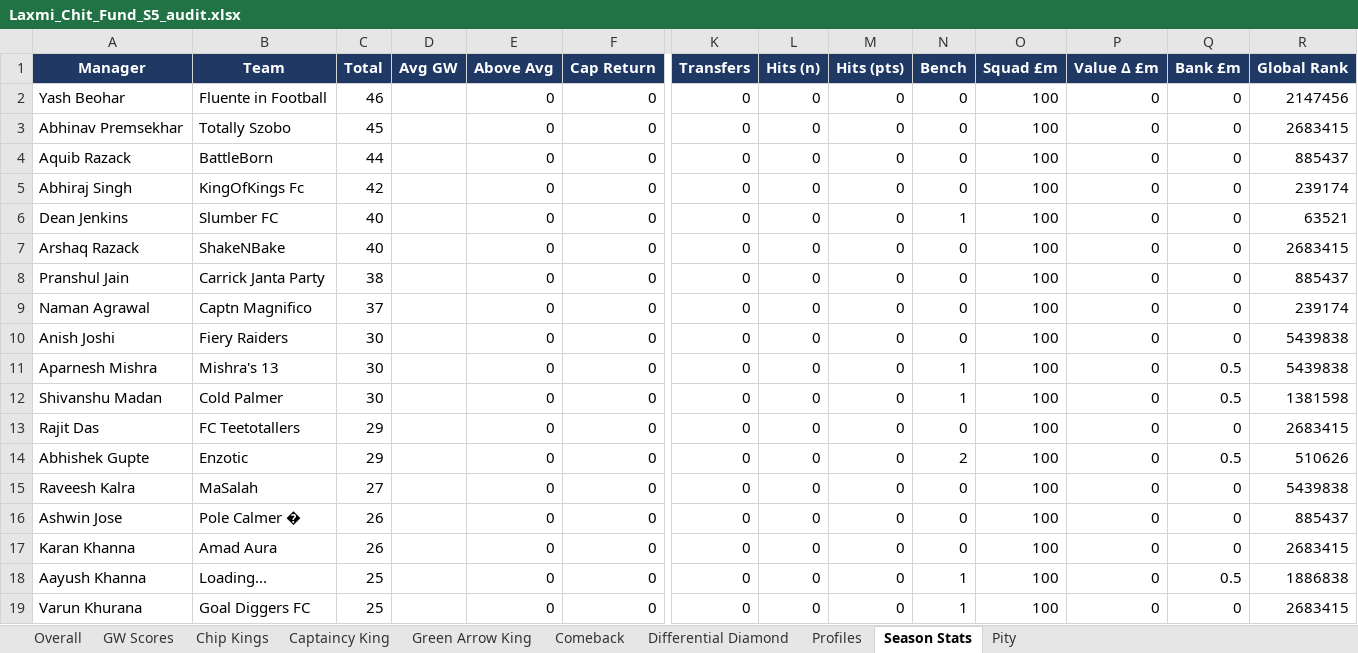
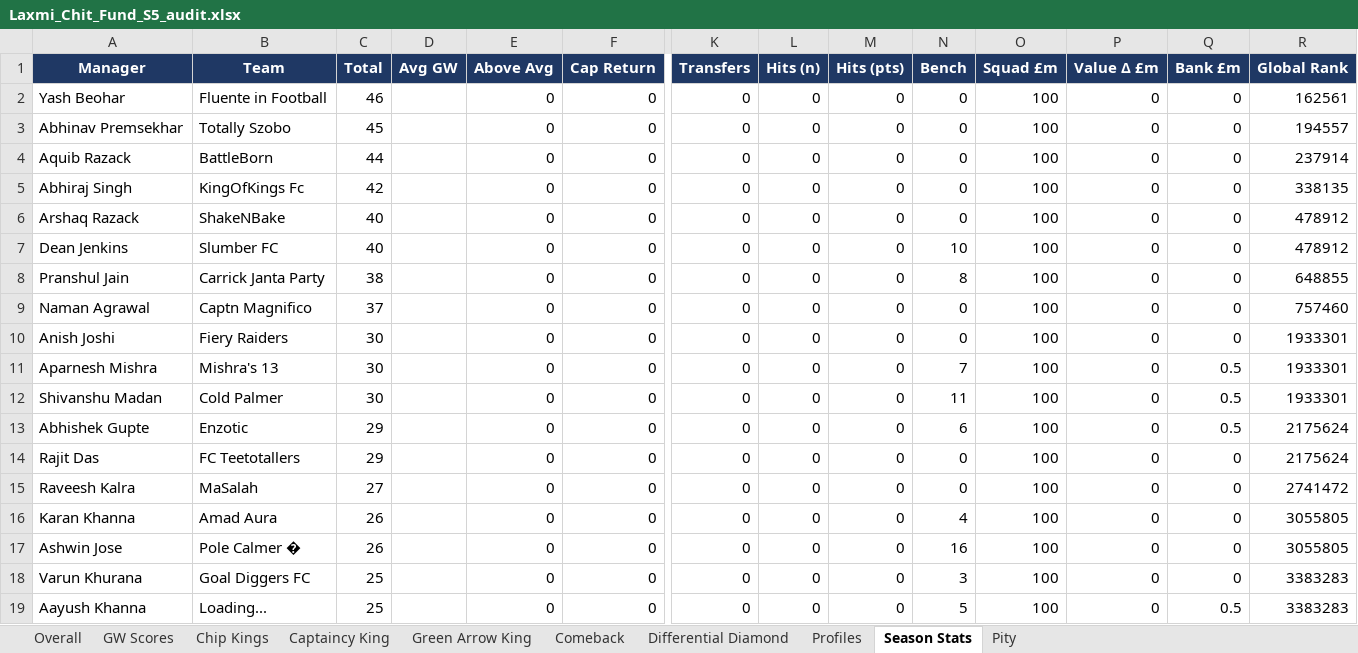
Before and after one commit to yash1997beohar/lcf-s5, an Excel workbook: docs/Laxmi_Chit_Fund_S5_audit.xlsx, sheet Season Stats, drawn as a sheet; only a part is shown, gaps mark what is left out; values as stored, in another font and other column widths than the file's, no borders; removed rows and columns are numbered as before the commit, all else as after; rows hold the shown columns only; the diff covers the shown part only; the diff names each change by its address in the sheet, - before the commit and + after, or states it on an @@ line.

```diff
--- a/docs/Laxmi_Chit_Fund_S5_audit.xlsx (sheet Season Stats)
+++ b/docs/Laxmi_Chit_Fund_S5_audit.xlsx (sheet Season Stats)
-R2 (Global Rank): 2147456
+R2 (Global Rank): 162561
-R3 (Global Rank): 2683415
+R3 (Global Rank): 194557
-R4 (Global Rank): 885437
+R4 (Global Rank): 237914
-R5 (Global Rank): 239174
+R5 (Global Rank): 338135
-row 6: Dean Jenkins | Slumber FC | 40 |  | 0 | 0 | 0 | 0 | 0 | 1 | 100 | 0 | 0 | 63521
-R6 (Global Rank): 2683415
+R6 (Global Rank): 478912
+row 7: Dean Jenkins | Slumber FC | 40 |  | 0 | 0 | 0 | 0 | 0 | 10 | 100 | 0 | 0 | 478912
-N8 (Bench): 0
+N8 (Bench): 8
-R8 (Global Rank): 885437
+R8 (Global Rank): 648855
-R9 (Global Rank): 239174
+R9 (Global Rank): 757460
-R10:R11 (Global Rank): 5439838
+R10:R11 (Global Rank): 1933301
-N11 (Bench): 1
+N11 (Bench): 7
-N12 (Bench): 1
+N12 (Bench): 11
-R12 (Global Rank): 1381598
+R12 (Global Rank): 1933301
+row 13: Abhishek Gupte | Enzotic | 29 |  | 0 | 0 | 0 | 0 | 0 | 6 | 100 | 0 | 0.5 | 2175624
-R14 (Global Rank): 2683415
+R14 (Global Rank): 2175624
-row 14: Abhishek Gupte | Enzotic | 29 |  | 0 | 0 | 0 | 0 | 0 | 2 | 100 | 0 | 0.5 | 510626
-R15 (Global Rank): 5439838
+R15 (Global Rank): 2741472
+row 16: Karan Khanna | Amad Aura | 26 |  | 0 | 0 | 0 | 0 | 0 | 4 | 100 | 0 | 0 | 3055805
-N17 (Bench): 0
+N17 (Bench): 16
-R17 (Global Rank): 885437
+R17 (Global Rank): 3055805
-A18 (Manager): Karan Khanna
+A18 (Manager): Varun Khurana
-B18 (Team): Amad Aura
+B18 (Team): Goal Diggers FC
-C18 (Total): 26
+C18 (Total): 25
-N18 (Bench): 0
+N18 (Bench): 3
-R18 (Global Rank): 2683415
+R18 (Global Rank): 3383283
-N19 (Bench): 1
+N19 (Bench): 5
-R19 (Global Rank): 1886838
+R19 (Global Rank): 3383283
-row 19: Varun Khurana | Goal Diggers FC | 25 |  | 0 | 0 | 0 | 0 | 0 | 1 | 100 | 0 | 0 | 2683415
```
Also changed, not shown: 1 added row, 1 removed row and 27 edited cells elsewhere in this sheet, sheet Captaincy King, sheet Green Arrow King, sheet GW Scores, sheet Overall, sheet Profiles, 2 other files.
